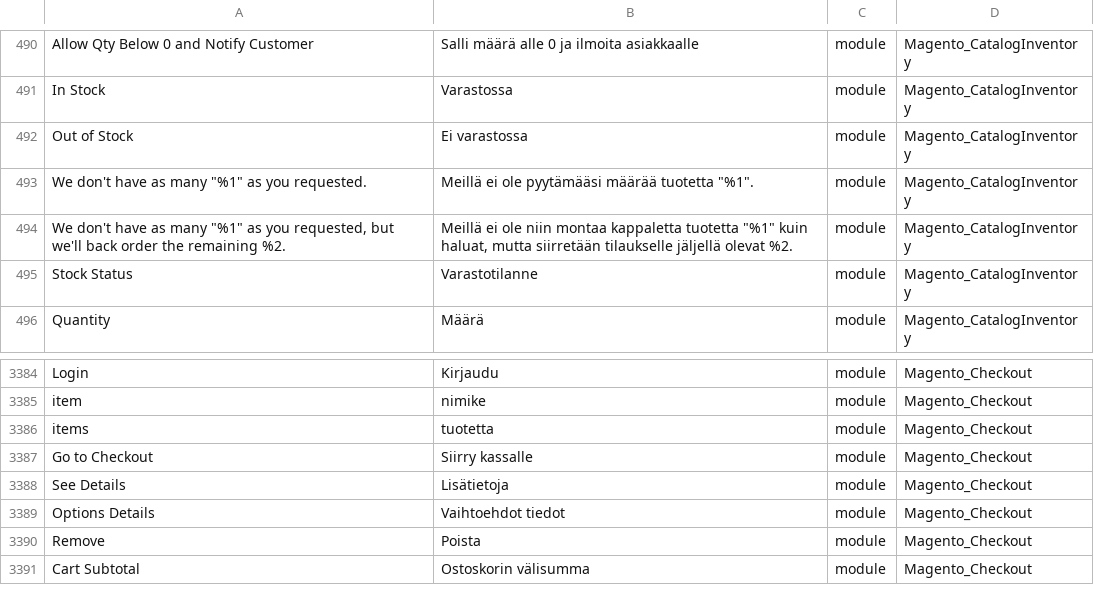
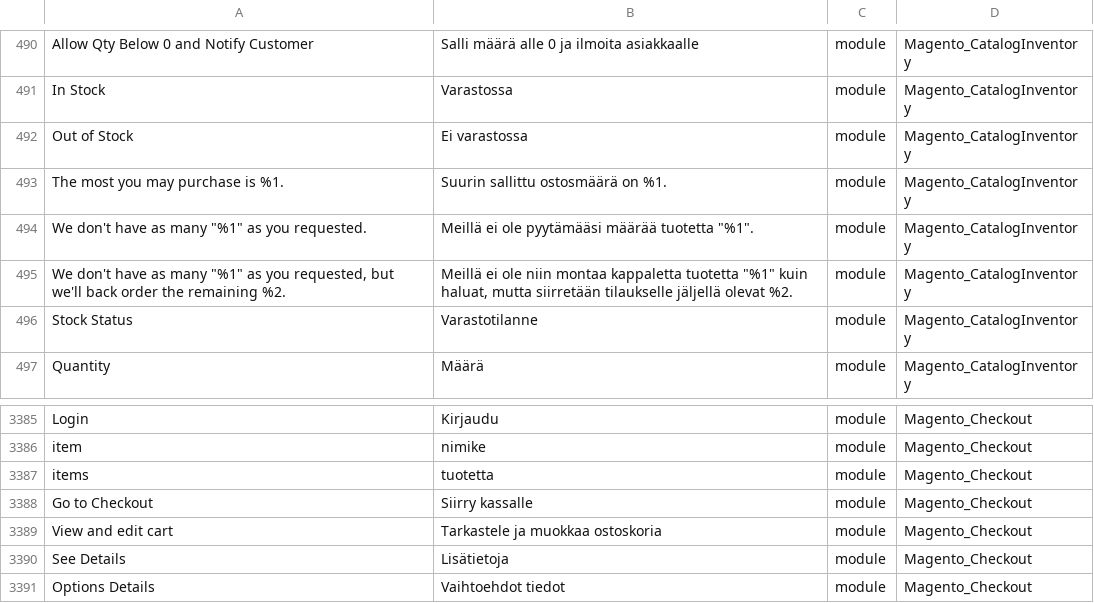
Before and after one commit to Magento2Translations/language_fi_fi, a CSV file: fi_FI.csv, drawn as a sheet; only a part is shown, gaps mark what is left out; the shorter side is filled out with more unchanged rows; the diff names each change by its address in the sheet, - before the commit and + after, or states it on an @@ line.

```diff
--- a/fi_FI.csv
+++ b/fi_FI.csv
+row 493: The most you may purchase is %1. | Suurin sallittu ostosmäärä on %1. | module | Magento_CatalogInventory
+row 3389: View and edit cart | Tarkastele ja muokkaa ostoskoria | module | Magento_Checkout
```
Also changed, not shown: 1 other file.
